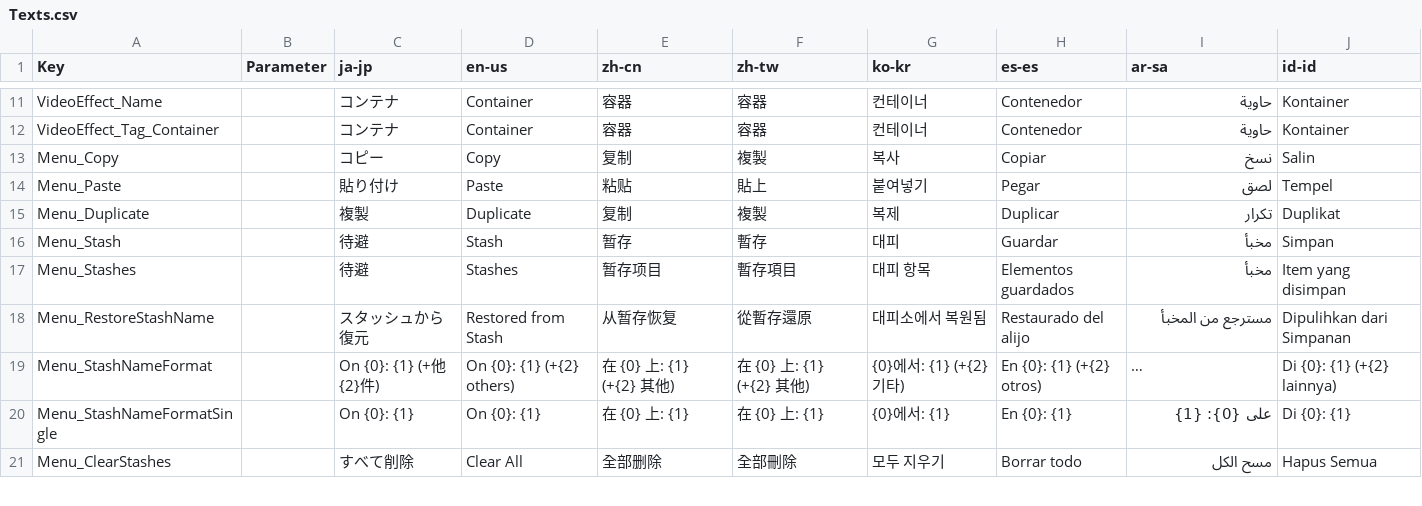
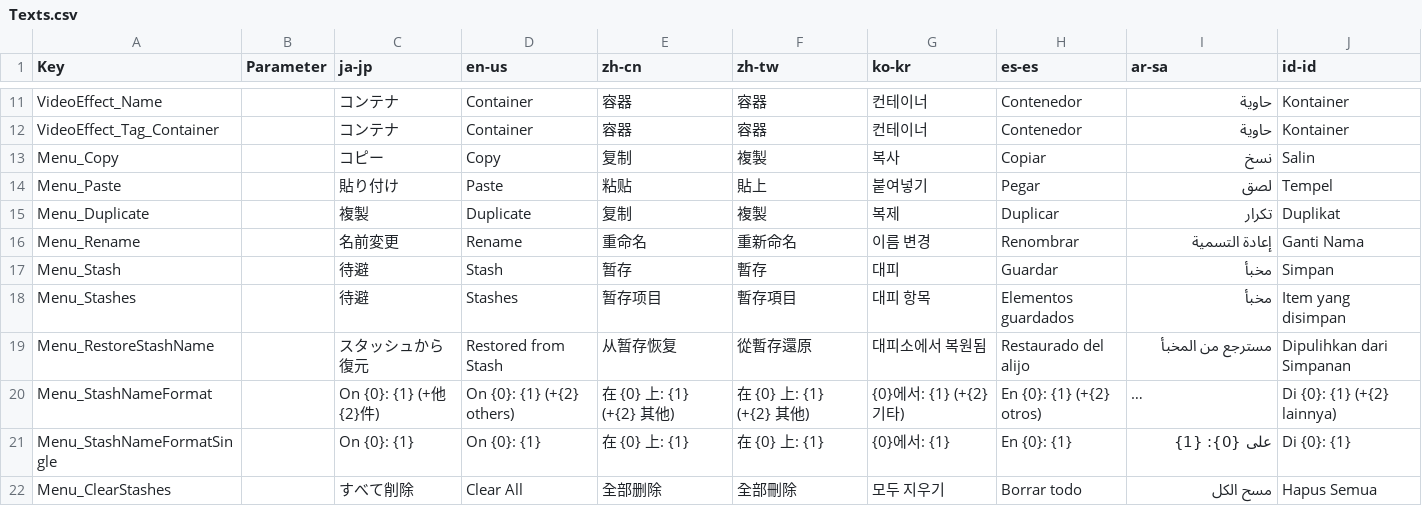
Before and after one commit to routersys/YMM4-Container, a CSV file: Container/Texts.csv, drawn as a sheet; only a part is shown, gaps mark what is left out; long unchanged cells end in …; the diff names each change by its address in the sheet, - before the commit and + after, or states it on an @@ line.

```diff
--- a/Container/Texts.csv
+++ b/Container/Texts.csv
+row 16: Menu_Rename |  | 名前変更 | Rename | 重命名 | 重新命名 | 이름 변경 | Renombrar | إعادة التسمية | Ganti Nama
```
Also changed, not shown: 11 other files.
